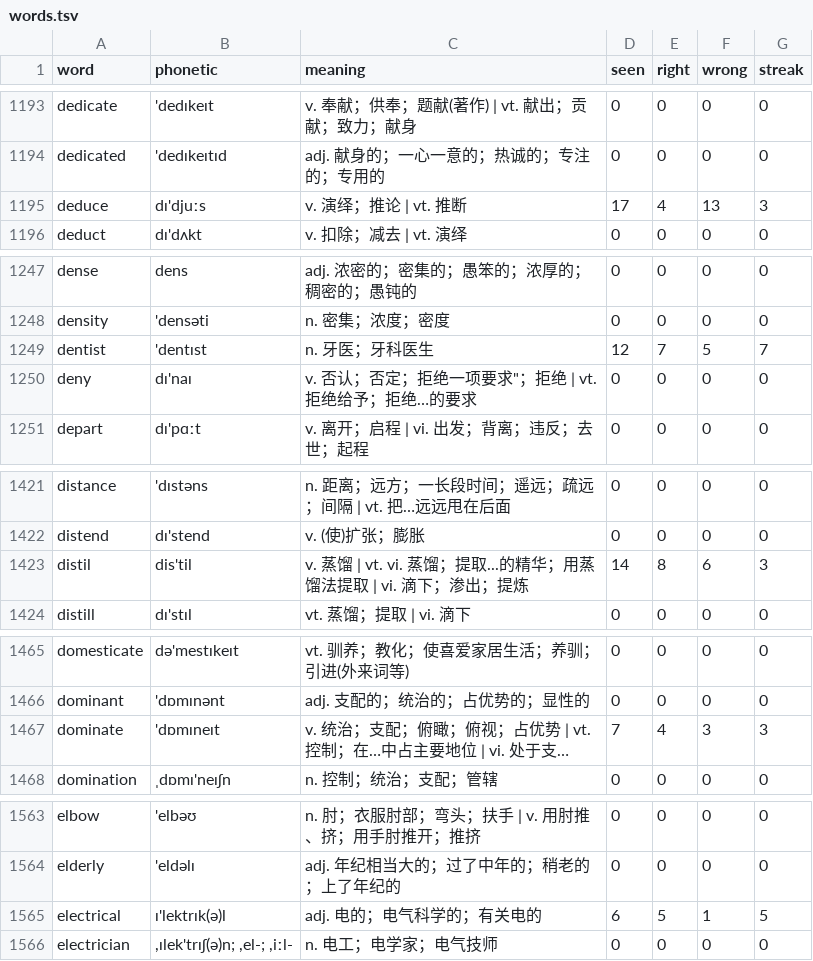
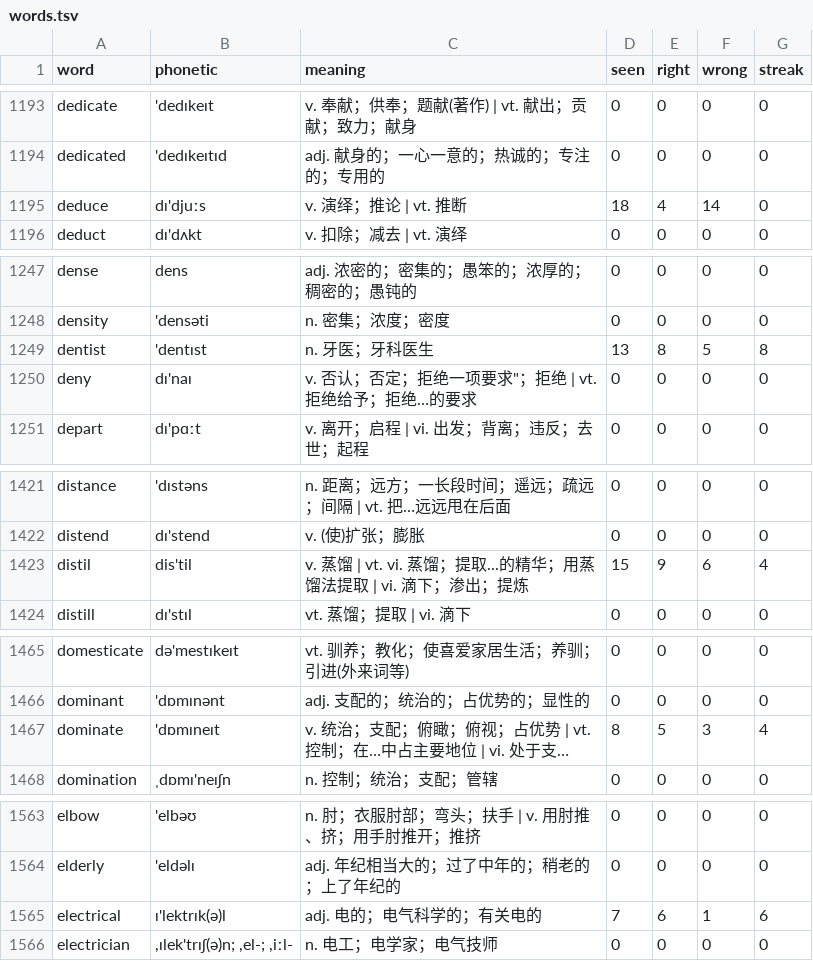
Before and after one commit to PMZeroSkyline/iel65, a TSV file: words.tsv, drawn as a sheet; only a part is shown, gaps mark what is left out; long unchanged cells end in …; the diff covers the shown part only; the diff names each change by its address in the sheet, - before the commit and + after, or states it on an @@ line.

```diff
--- a/words.tsv
+++ b/words.tsv
-D1195 (seen): 17
+D1195 (seen): 18
-F1195 (wrong): 13
+F1195 (wrong): 14
-G1195 (streak): 3
+G1195 (streak): 0
-D1249 (seen): 12
+D1249 (seen): 13
-E1249 (right): 7
+E1249 (right): 8
-G1249 (streak): 7
+G1249 (streak): 8
-D1423 (seen): 14
+D1423 (seen): 15
-E1423 (right): 8
+E1423 (right): 9
-G1423 (streak): 3
+G1423 (streak): 4
-D1467 (seen): 7
+D1467 (seen): 8
-E1467 (right): 4
+E1467 (right): 5
-G1467 (streak): 3
+G1467 (streak): 4
-D1565 (seen): 6
+D1565 (seen): 7
-E1565 (right): 5
+E1565 (right): 6
-G1565 (streak): 5
+G1565 (streak): 6
```
Also changed, not shown: 160 edited cells elsewhere in this file.
